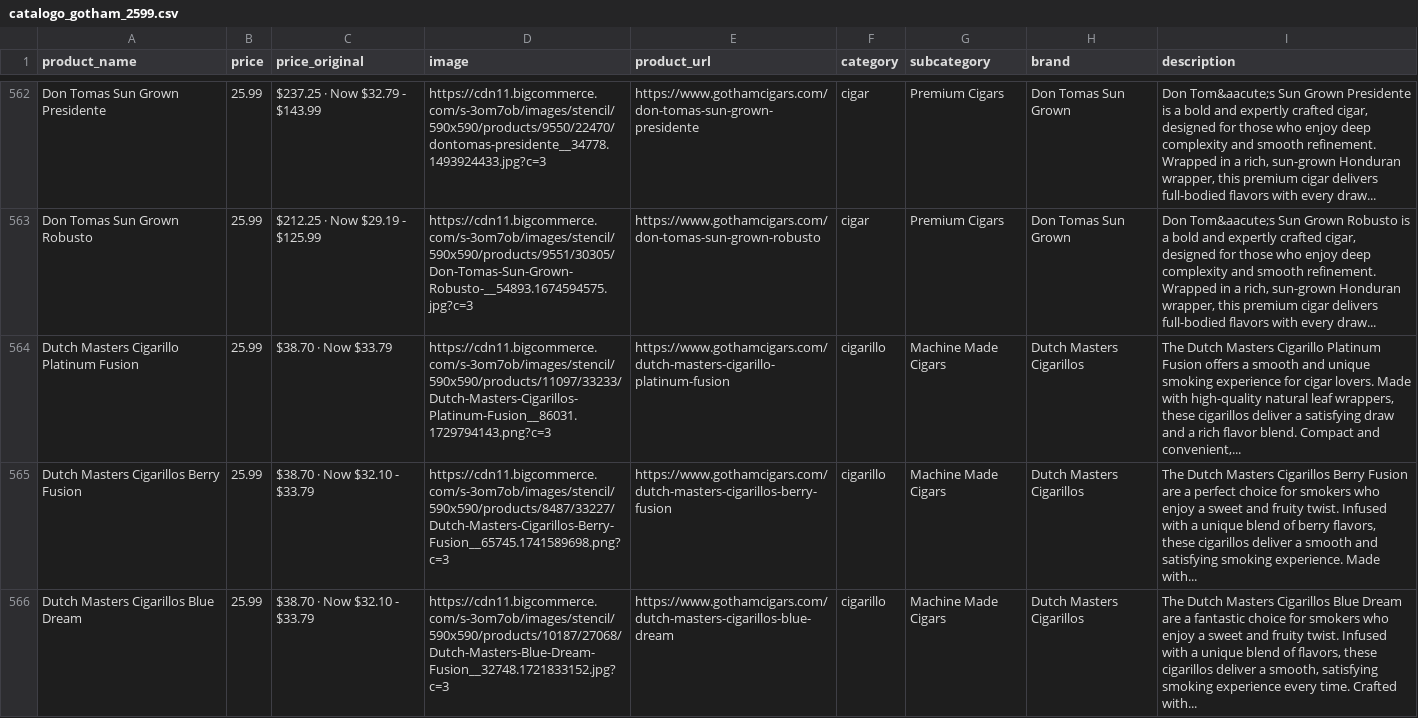
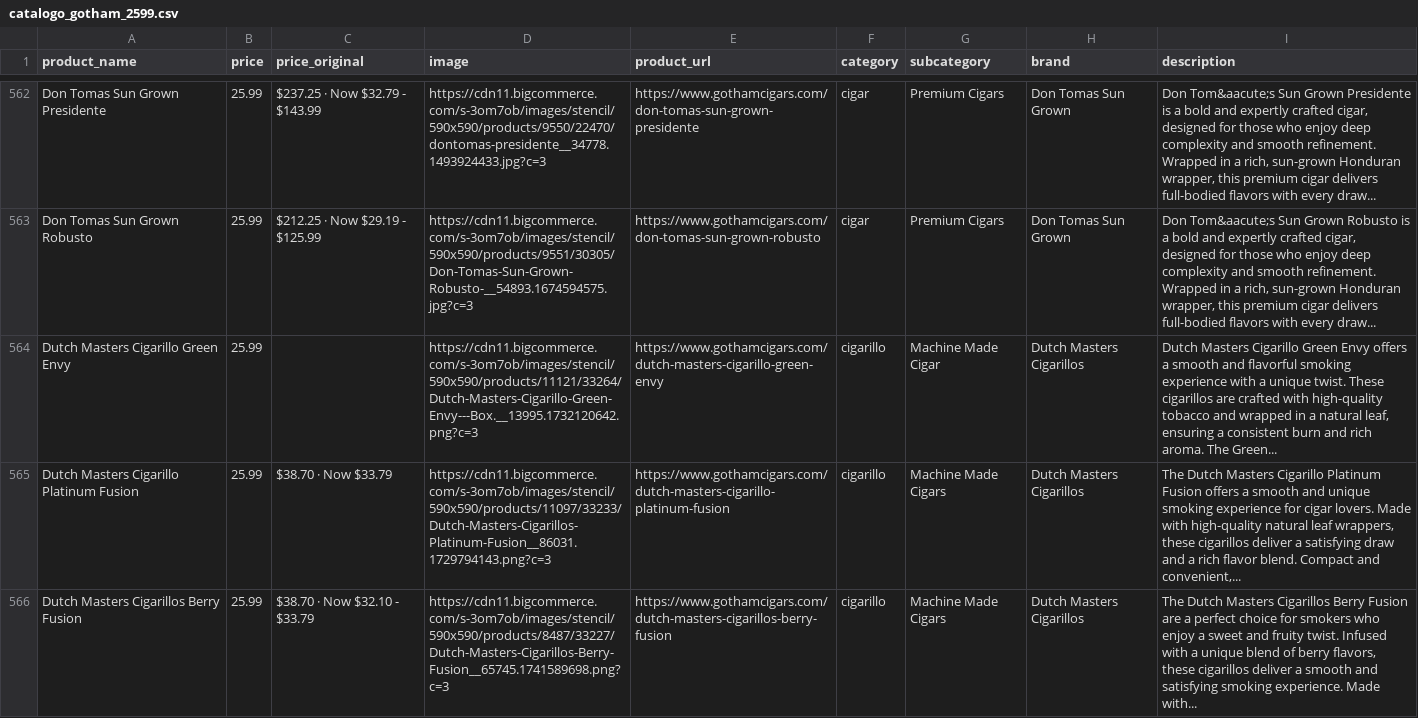
Before and after one commit to ROBERRTRSP/seller-pro-us, a CSV file: catalogo_gotham_2599.csv, drawn as a sheet; only a part is shown, gaps mark what is left out; the shorter side is filled out with more unchanged rows; the diff covers the shown part only.

```diff
--- a/catalogo_gotham_2599.csv
+++ b/catalogo_gotham_2599.csv
@@ -563,2 +563,3 @@ Don Tomas Sun Grown Presidente,25.99,$237.25 · Now $32.79 - $143.99,https://cdn
 Don Tomas Sun Grown Robusto,25.99,$212.25 · Now $29.19 - $125.99,https://cdn11.bigcommerce.com/s-3om7ob/images/stencil/590x590/products/9551/30305/Don-Tomas-Sun-Grown-Robusto-__54893.1674594575.jpg?c=3,https://www.gothamcigars.com/don-tomas-sun-grown-robusto,cigar,Premium Cigars,Don Tomas Sun Grown,"Don Tom&aacute;s Sun Grown Robusto is a bold and expertly crafted cigar, designed for those who enjoy deep complexity and smooth refinement. Wrapped in a rich, sun-grown Honduran wrapper, this premium cigar delivers full-bodied flavors with every draw..."
+Dutch Masters Cigarillo Green Envy,25.99,,https://cdn11.bigcommerce.com/s-3om7ob/images/stencil/590x590/products/11121/33264/Dutch-Masters-Cigarillo-Green-Envy---Box.__13995.1732120642.png?c=3,https://www.gothamcigars.com/dutch-masters-cigarillo-green-envy,cigarillo,Machine Made Cigar,Dutch Masters Cigarillos,"Dutch Masters Cigarillo Green Envy offers a smooth and flavorful smoking experience with a unique twist. These cigarillos are crafted with high-quality tobacco and wrapped in a natural leaf, ensuring a consistent burn and rich aroma. The Green..."
 Dutch Masters Cigarillo Platinum Fusion,25.99,$38.70 · Now $33.79,https://cdn11.bigcommerce.com/s-3om7ob/images/stencil/590x590/products/11097/33233/Dutch-Masters-Cigarillos-Platinum-Fusion__86031.1729794143.png?c=3,https://www.gothamcigars.com/dutch-masters-cigarillo-platinum-fusion,cigarillo,Machine Made Cigars,Dutch Masters Cigarillos,"The Dutch Masters Cigarillo Platinum Fusion offers a smooth and unique smoking experience for cigar lovers. Made with high-quality natural leaf wrappers, these cigarillos deliver a satisfying draw and a rich flavor blend. Compact and convenient,..."
```
Also changed, not shown: 6 added rows and 4 removed rows elsewhere in this file, 1 other file.
